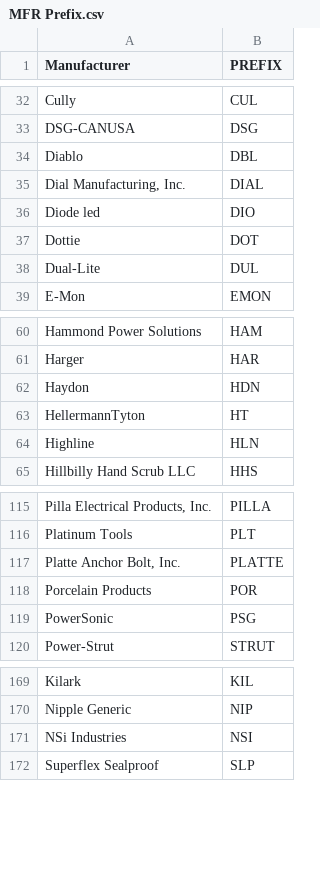
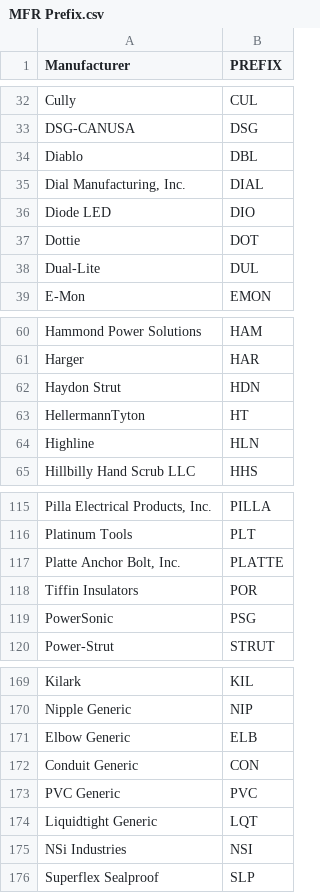
Before and after one commit to BlazerElectric/BLAZER.PROD, a CSV file: MFR Prefix.csv, drawn as a sheet; only a part is shown, gaps mark what is left out.

```diff
--- a/MFR Prefix.csv
+++ b/MFR Prefix.csv
@@ -35,3 +35,3 @@ Diablo,DBL
 "Dial Manufacturing, Inc.",DIAL
-Diode led,DIO
+Diode LED,DIO
 Dottie,DOT
@@ -61,3 +61,3 @@ Hammond Power Solutions,HAM
 Harger,HAR
-Haydon,HDN
+Haydon Strut,HDN
 HellermannTyton,HT
@@ -117,3 +117,3 @@ Platinum Tools,PLT
 "Platte Anchor Bolt, Inc.",PLATTE
-Porcelain Products,POR
+Tiffin Insulators,POR
 PowerSonic, PSG
@@ -170,2 +170,6 @@ Kilark,KIL
 Nipple Generic,NIP
+Elbow Generic,ELB
+Conduit Generic,CON
+PVC Generic,PVC
+Liquidtight Generic,LQT
 NSi Industries,NSI
```
Also changed, not shown: job_kits.csv, 10 other files.
